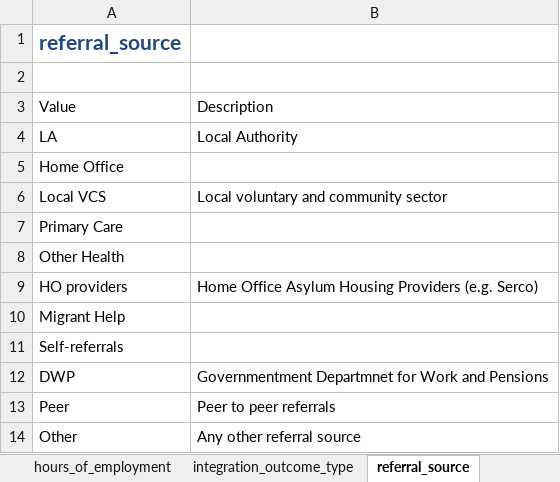
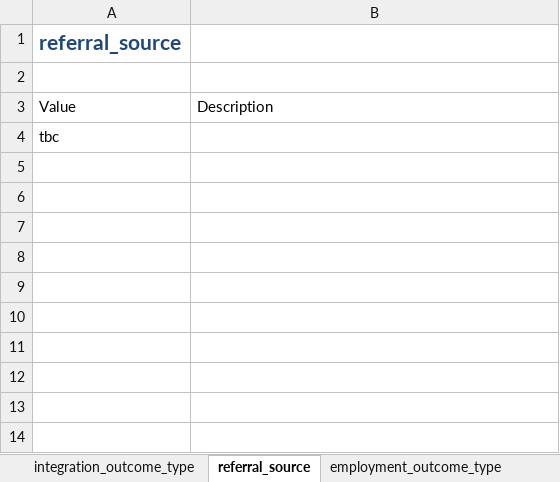
Before and after one commit to SocialFinanceDigitalLabs/RTOF-specification, an Excel workbook: assets/spec/specification-dimensions.xlsx, sheet referral_source, drawn as a sheet; values as stored, in another font and other column widths than the file's, no borders; table styles not drawn; removed rows and columns are numbered as before the commit, all else as after; the diff names each change by its address in the sheet, - before the commit and + after, or states it on an @@ line.

```diff
--- a/assets/spec/specification-dimensions.xlsx (sheet referral_source)
+++ b/assets/spec/specification-dimensions.xlsx (sheet referral_source)
-sheet tab: hours_of_employment
-row 4: LA | Local Authority
-A4: Home Office
+A4: tbc
-row 6: Local VCS | Local voluntary and community sector
-row 7: Primary Care
-row 8: Other Health
-row 9: HO providers | Home Office Asylum Housing Providers (e.g. Serco)
-row 10: Migrant Help
-row 11: Self-referrals
-row 12: DWP | Governmentment Departmnet for Work and Pensions
-row 13: Peer | Peer to peer referrals
-row 14: Other | Any other referral source
```
Also changed, not shown: sheet housing_baseline_accommodation, sheet employment_entry_details, sheet housing_entry_accomodation, other sheet tabs, assets/spec/samples/sample.xlsx, assets/spec/specification-records.xlsx, 41 other files.
